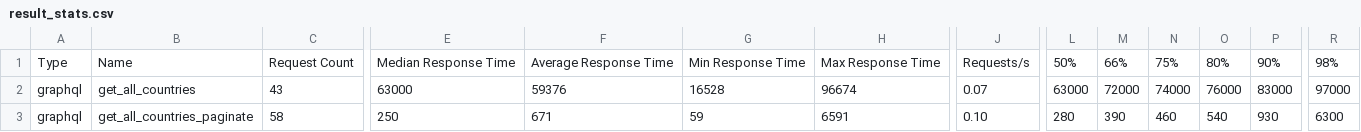
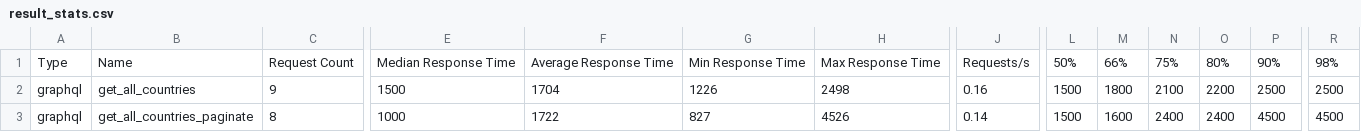
Before and after one commit to kiran94/covid19, a CSV file: api/LoadTesting/results/result_stats.csv, drawn as a sheet; only a part is shown, gaps mark what is left out; the diff covers the shown part only; the diff names each change by its address in the sheet, - before the commit and + after, or states it on an @@ line.

```diff
--- a/api/LoadTesting/results/result_stats.csv
+++ b/api/LoadTesting/results/result_stats.csv
-C2: 43
+C2: 9
-E2: 63000
+E2: 1500
-F2: 59376
+F2: 1704
-G2: 16528
+G2: 1226
-H2: 96674
+H2: 2498
-J2: 0.07
+J2: 0.16
-L2: 63000
+L2: 1500
-M2: 72000
+M2: 1800
-N2: 74000
+N2: 2100
-O2: 76000
+O2: 2200
-P2: 83000
+P2: 2500
-R2: 97000
+R2: 2500
-C3: 58
+C3: 8
-E3: 250
+E3: 1000
-F3: 671
+F3: 1722
-G3: 59
+G3: 827
-H3: 6591
+H3: 4526
-J3: 0.10
+J3: 0.14
-L3: 280
+L3: 1500
-M3: 390
+M3: 1600
-N3: 460
+N3: 2400
-O3: 540
+O3: 2400
-P3: 930
+P3: 4500
-R3: 6300
+R3: 4500
```
Also changed, not shown: 119 edited cells elsewhere in this file, api/LoadTesting/results/result_stats_history.csv, 12 other files.
